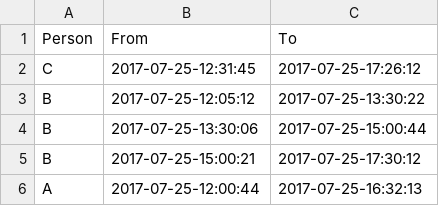
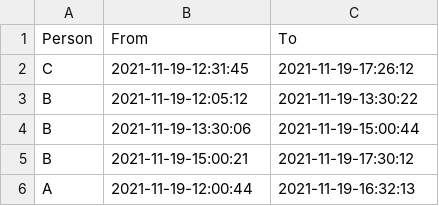
Before and after one commit to RohanAnandPandit/meeting-scheduler, a CSV file: calendar.csv, drawn as a sheet.

```diff
--- a/calendar.csv
+++ b/calendar.csv
@@ -1,6 +1,6 @@
 Person,From,To
-C,2017-07-25-12:31:45,2017-07-25-17:26:12
-B,2017-07-25-12:05:12,2017-07-25-13:30:22
-B,2017-07-25-13:30:06,2017-07-25-15:00:44
-B,2017-07-25-15:00:21,2017-07-25-17:30:12
-A,2017-07-25-12:00:44,2017-07-25-16:32:13
+C,2021-11-19-12:31:45,2021-11-19-17:26:12
+B,2021-11-19-12:05:12,2021-11-19-13:30:22
+B,2021-11-19-13:30:06,2021-11-19-15:00:44
+B,2021-11-19-15:00:21,2021-11-19-17:30:12
+A,2021-11-19-12:00:44,2021-11-19-16:32:13
```
Also changed, not shown: 5 other files.
